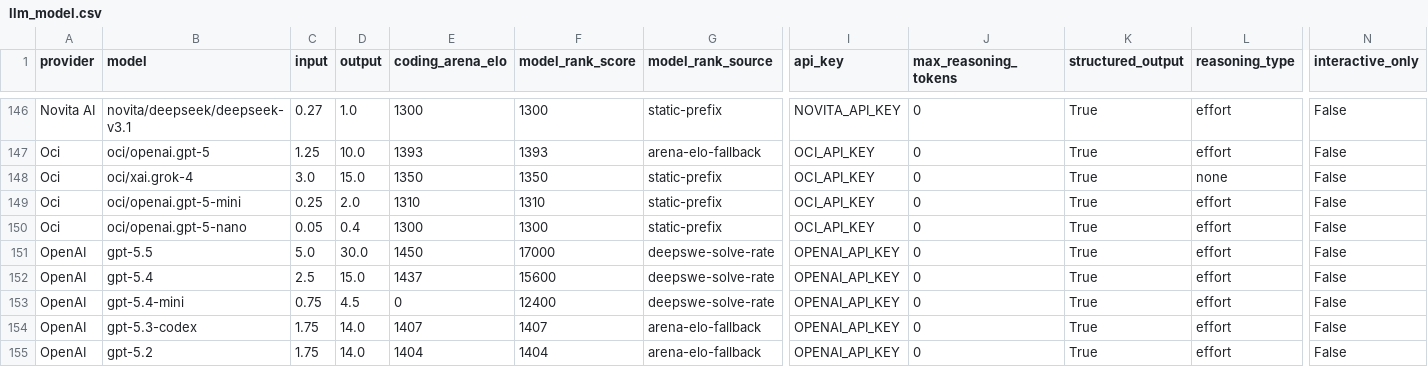
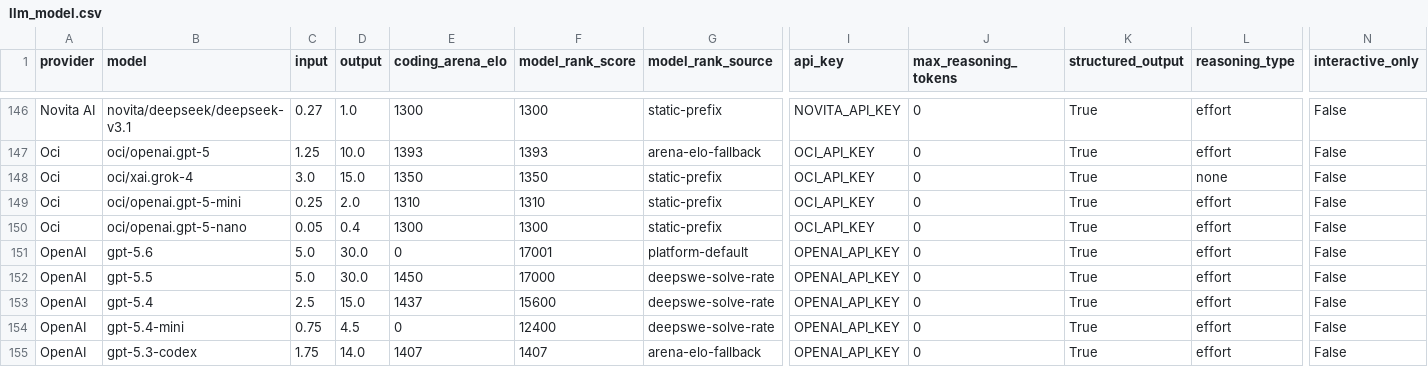
Before and after one commit to promptdriven/pdd, a CSV file: pdd/data/llm_model.csv, drawn as a sheet; only a part is shown, gaps mark what is left out; the shorter side is filled out with more unchanged rows; rows hold the shown columns only; the diff names each change by its address in the sheet, - before the commit and + after, or states it on an @@ line.

```diff
--- a/pdd/data/llm_model.csv
+++ b/pdd/data/llm_model.csv
+row 151: OpenAI | gpt-5.6 | 5.0 | 30.0 | 0 | 17001 | platform-default | OPENAI_API_KEY | 0 | True | effort | False
```
Also changed, not shown: 4 other files.
